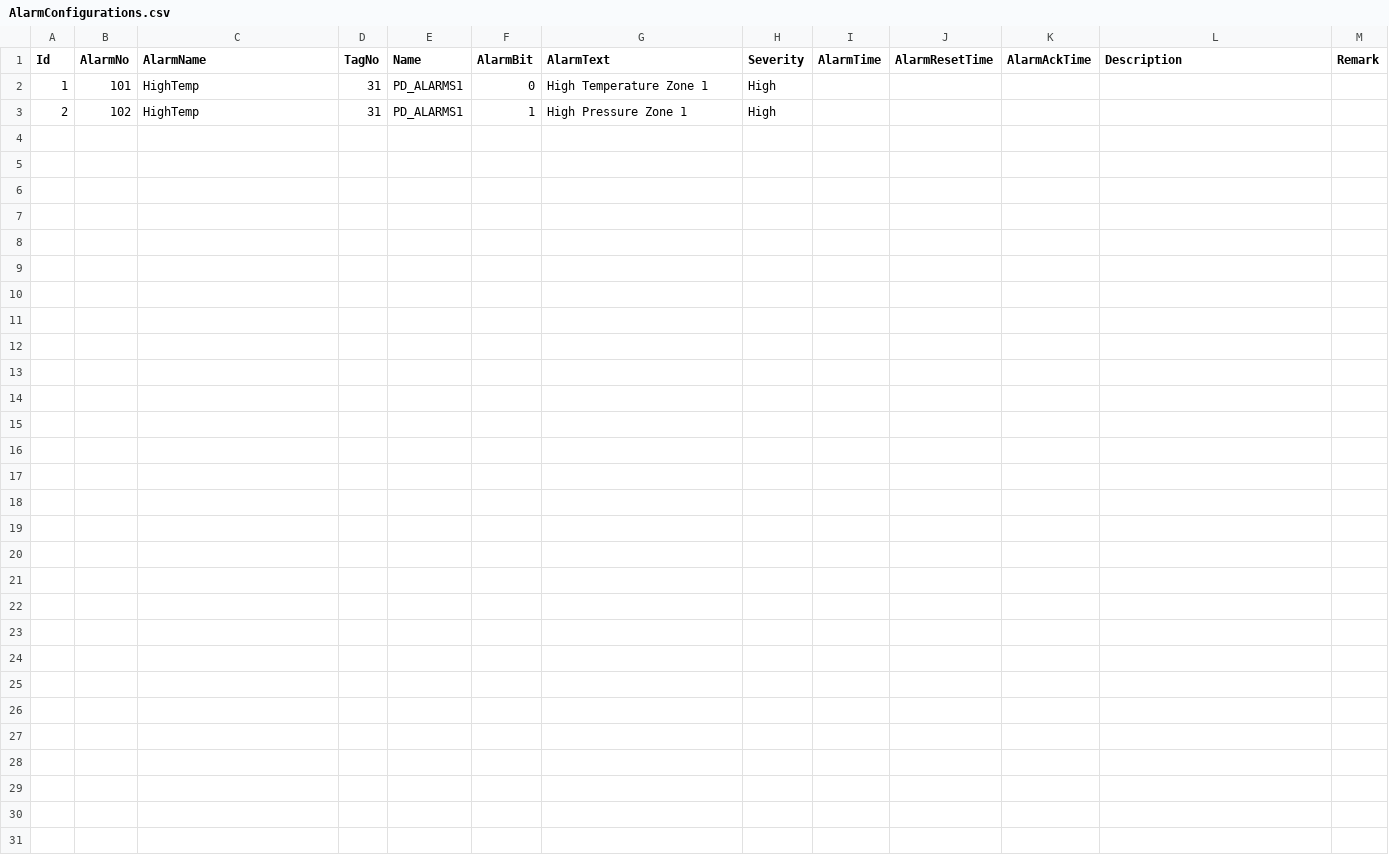
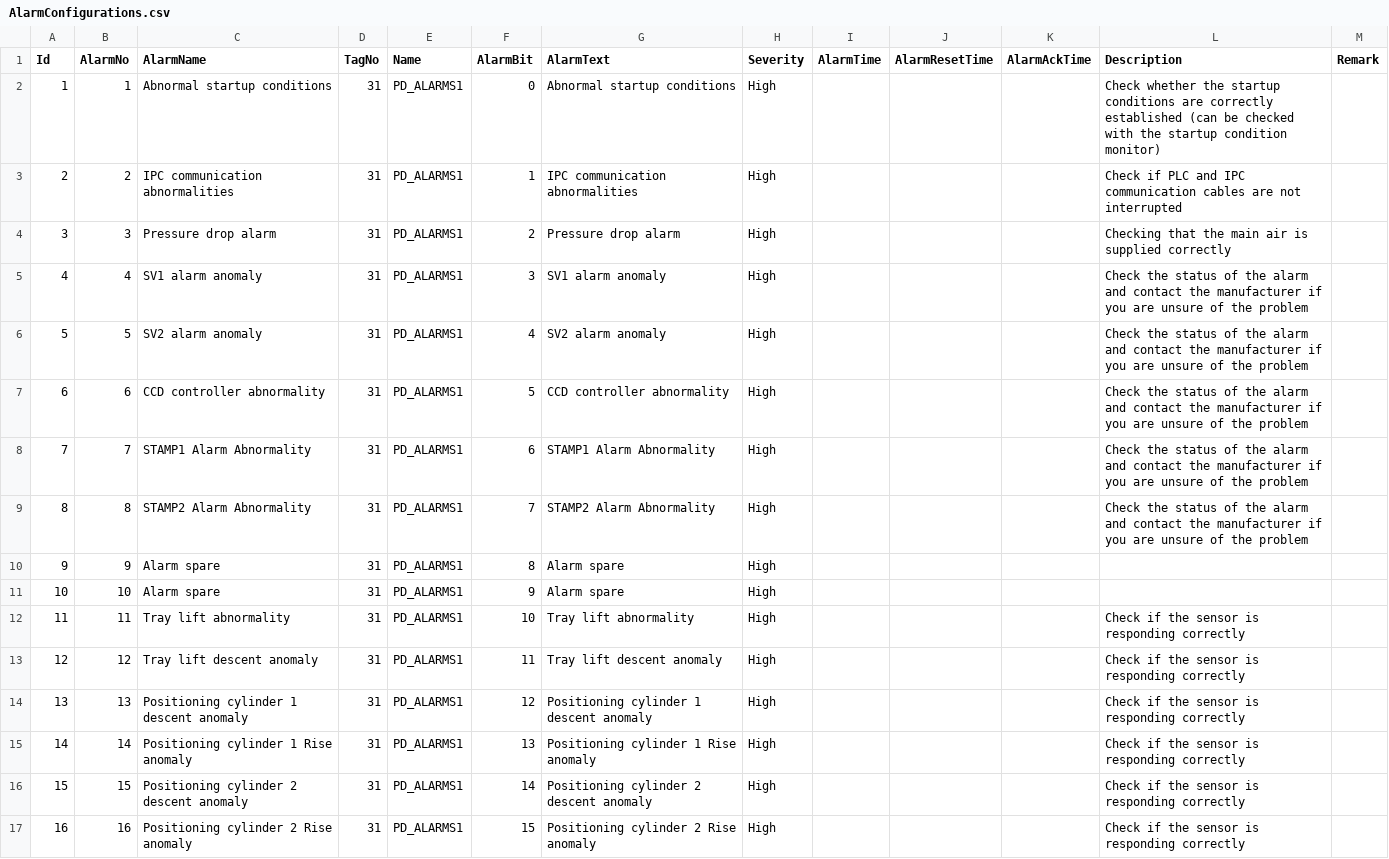
Before and after one commit to santsharan-adm/Vertex, a CSV file: IPCSoftwares/IPCSoftware.app/Data/AlarmConfigurations.csv, drawn as a sheet.

Commit message:
Alarm and Tagfile

```diff
--- a/IPCSoftwares/IPCSoftware.app/Data/AlarmConfigurations.csv
+++ b/IPCSoftwares/IPCSoftware.app/Data/AlarmConfigurations.csv
@@ -1,3 +1,17 @@
 Id,AlarmNo,AlarmName,TagNo,Name,AlarmBit,AlarmText,Severity,AlarmTime,AlarmResetTime,AlarmAckTime,Description,Remark
-1,101,HighTemp,31,PD_ALARMS1,0,High Temperature Zone 1,High,,,,,
-2,102,HighTemp,31,PD_ALARMS1,1,High Pressure Zone 1,High,,,,,
+1,1,Abnormal startup conditions,31,PD_ALARMS1,0,Abnormal startup conditions,High,,,,Check whether the startup conditions are correctly established (can be checked with the startup condition monitor),
+2,2,IPC communication abnormalities,31,PD_ALARMS1,1,IPC communication abnormalities,High,,,,Check if PLC and IPC communication cables are not interrupted,
+3,3,Pressure drop alarm,31,PD_ALARMS1,2,Pressure drop alarm,High,,,,Checking that the main air is supplied correctly,
+4,4,SV1 alarm anomaly,31,PD_ALARMS1,3,SV1 alarm anomaly,High,,,,Check the status of the alarm and contact the manufacturer if you are unsure of the problem,
+5,5,SV2 alarm anomaly,31,PD_ALARMS1,4,SV2 alarm anomaly,High,,,,Check the status of the alarm and contact the manufacturer if you are unsure of the problem,
+6,6,CCD controller abnormality,31,PD_ALARMS1,5,CCD controller abnormality,High,,,,Check the status of the alarm and contact the manufacturer if you are unsure of the problem,
+7,7,STAMP1 Alarm Abnormality,31,PD_ALARMS1,6,STAMP1 Alarm Abnormality,High,,,,Check the status of the alarm and contact the manufacturer if you are unsure of the problem,
+8,8,STAMP2 Alarm Abnormality,31,PD_ALARMS1,7,STAMP2 Alarm Abnormality,High,,,,Check the status of the alarm and contact the manufacturer if you are unsure of the problem,
+9,9,Alarm spare,31,PD_ALARMS1,8,Alarm spare,High,,,,,
+10,10,Alarm spare,31,PD_ALARMS1,9,Alarm spare,High,,,,,
+11,11,Tray lift abnormality,31,PD_ALARMS1,10,Tray lift abnormality,High,,,,Check if the sensor is responding correctly,
+12,12,Tray lift descent anomaly,31,PD_ALARMS1,11,Tray lift descent anomaly,High,,,,Check if the sensor is responding correctly,
+13,13,Positioning cylinder 1 descent anomaly,31,PD_ALARMS1,12,Positioning cylinder 1 descent anomaly,High,,,,Check if the sensor is responding correctly,
+14,14,Positioning cylinder 1 Rise anomaly,31,PD_ALARMS1,13,Positioning cylinder 1 Rise anomaly,High,,,,Check if the sensor is responding correctly,
+15,15,Positioning cylinder 2 descent anomaly,31,PD_ALARMS1,14,Positioning cylinder 2 descent anomaly,High,,,,Check if the sensor is responding correctly,
+16,16,Positioning cylinder 2 Rise anomaly,31,PD_ALARMS1,15,Positioning cylinder 2 Rise anomaly,High,,,,Check if the sensor is responding correctly,
```
Also changed, not shown: IPCSoftwares/IPCSoftware.app/Data/PLCTags.csv.
